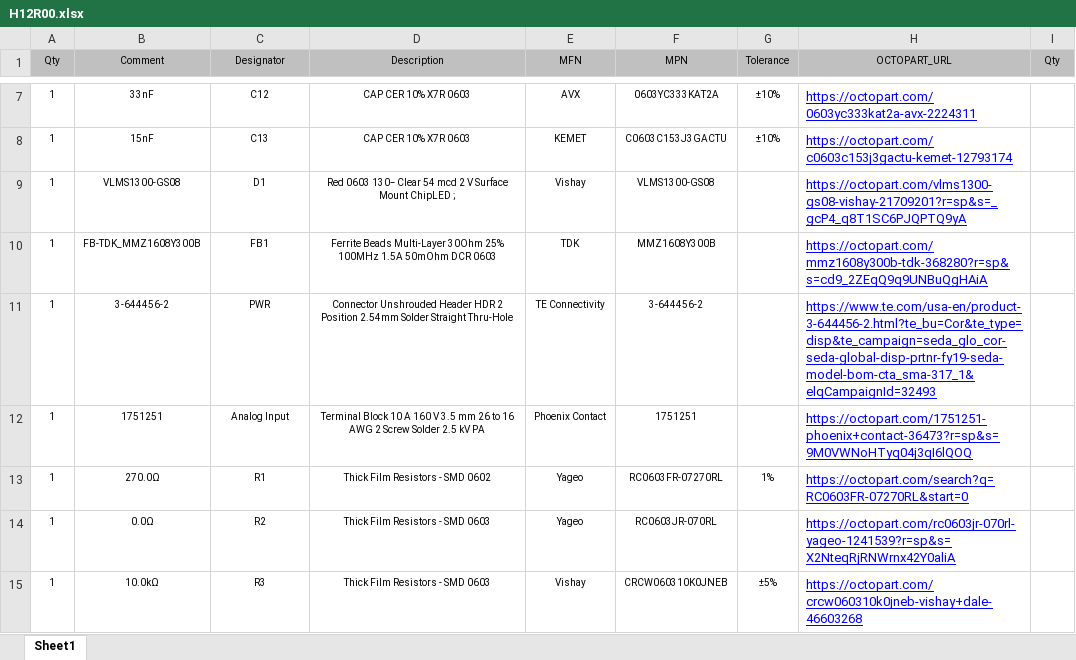
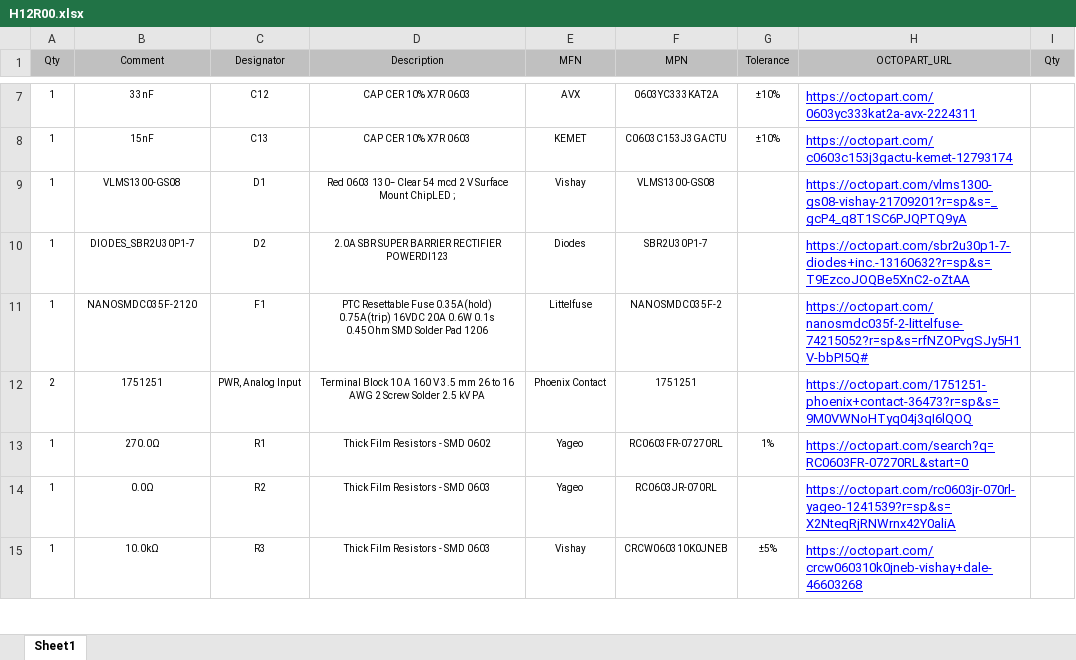
Before and after one commit to HexabitzPlatform/H12R0x-Hardware, an Excel workbook: H12R00/Released/BOM/H12R00.xlsx, sheet Sheet1, drawn as a sheet; only a part is shown, gaps mark what is left out; values as stored, in another font and other column widths than the file's, no borders; removed rows and columns are numbered as before the commit, all else as after; the diff covers the shown part only; the diff names each change by its address in the sheet, - before the commit and + after, or states it on an @@ line.

Commit message:
Review ERC/DRC Generate gerber, drill, schematics pdf and pick n place Update BOM Release V0

```diff
--- a/H12R00/Released/BOM/H12R00.xlsx (sheet Sheet1)
+++ b/H12R00/Released/BOM/H12R00.xlsx (sheet Sheet1)
-row 10: 1 | FB-TDK_MMZ1608Y300B | FB1 | Ferrite Beads Multi-Layer 30Ohm 25% 100MHz 1.5A 50mOhm DCR 0603 | TDK | MMZ1608Y300B |  | https://octopart.com/mmz1608y300b-tdk-368280?r=sp&s=cd9_2ZEqQ9q9UNBuQgHAiA
-row 11: 1 | 3-644456-2 | PWR | Connector Unshrouded Header HDR 2 Position 2.54mm Solder Straight Thru-Hole | TE Connectivity | 3-644456-2 |  | https://www.te.com/usa-en/product-3-644456-2.html?te_bu=Cor&te_type=disp&te_campaign=seda_glo_cor-seda-global-disp-prtnr-fy19-seda-model-bom-cta_sma-317_1&elqCampaignId=32493
+row 10: 1 | DIODES_SBR2U30P1-7 | D2 | 2.0A SBR SUPER BARRIER RECTIFIER POWERDI123 | Diodes | SBR2U30P1-7 |  | https://octopart.com/sbr2u30p1-7-diodes+inc.-13160632?r=sp&s=T9EzcoJOQBe5XnC2-oZtAA
+row 11: 1 | NANOSMDC035F-2120 | F1 | PTC Resettable Fuse 0.35A(hold) 0.75A(trip) 16VDC 20A 0.6W 0.1s 0.45Ohm SMD Solder Pad 1206 | Littelfuse | NANOSMDC035F-2 |  | https://octopart.com/nanosmdc035f-2-littelfuse-74215052?r=sp&s=rfNZOPvgSJy5H1V-bbPI5Q#
-A12 (Qty): 1
+A12 (Qty): 2
-C12 (Designator): Analog Input
+C12 (Designator): PWR, Analog Input
```
Also changed, not shown: 2 added rows, 1 removed row and 3 edited cells elsewhere in this sheet, 14 other files.
